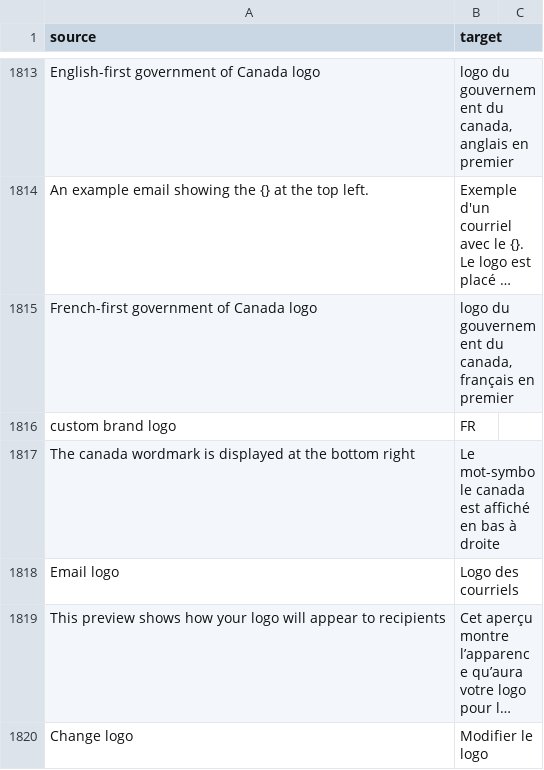
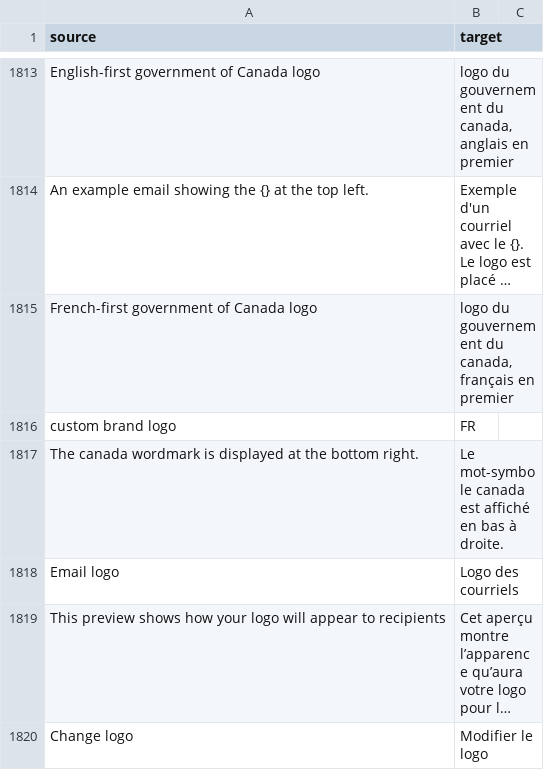
Before and after one commit to cds-snc/notification-admin, a CSV file: app/translations/csv/fr.csv, drawn as a sheet; only a part is shown, gaps mark what is left out; long unchanged cells end in ….

Commit message:
chore: fix broken translation

```diff
--- a/app/translations/csv/fr.csv
+++ b/app/translations/csv/fr.csv
@@ -1816,3 +1816,3 @@
 "custom brand logo","FR"
-"The canada wordmark is displayed at the bottom right","Le mot-symbole canada est affiché en bas à droite"
+"The canada wordmark is displayed at the bottom right.","Le mot-symbole canada est affiché en bas à droite."
 "Email logo","Logo des courriels"
```
Also changed, not shown: 1 other file.
